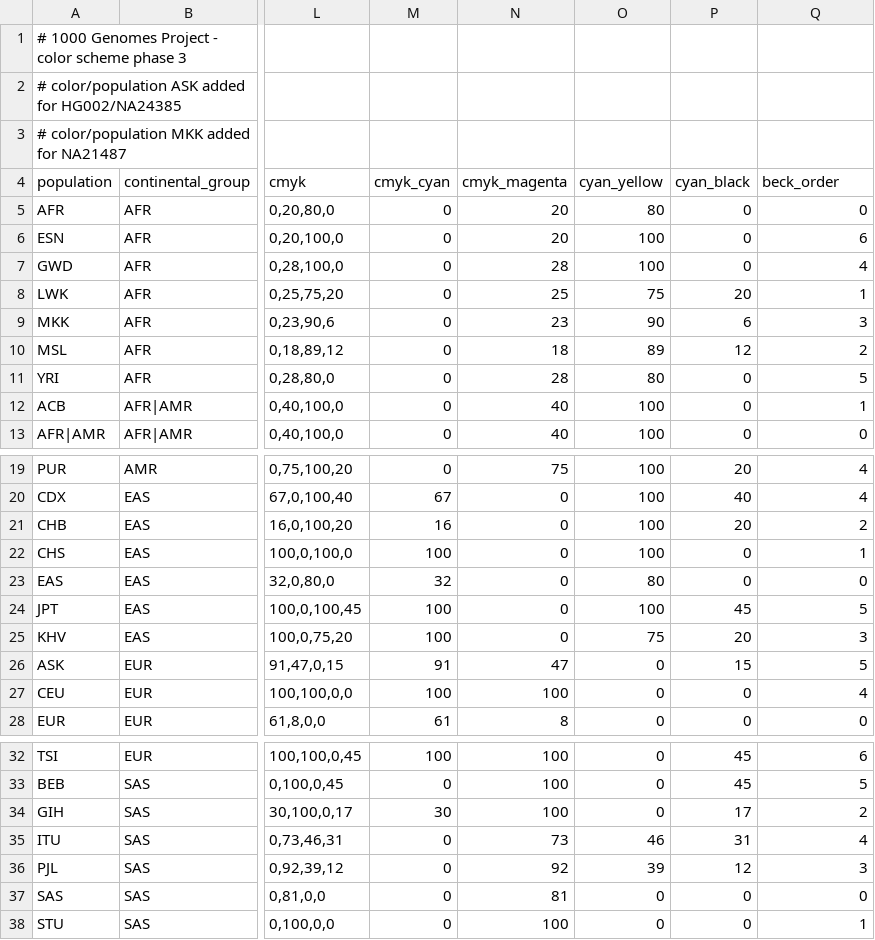
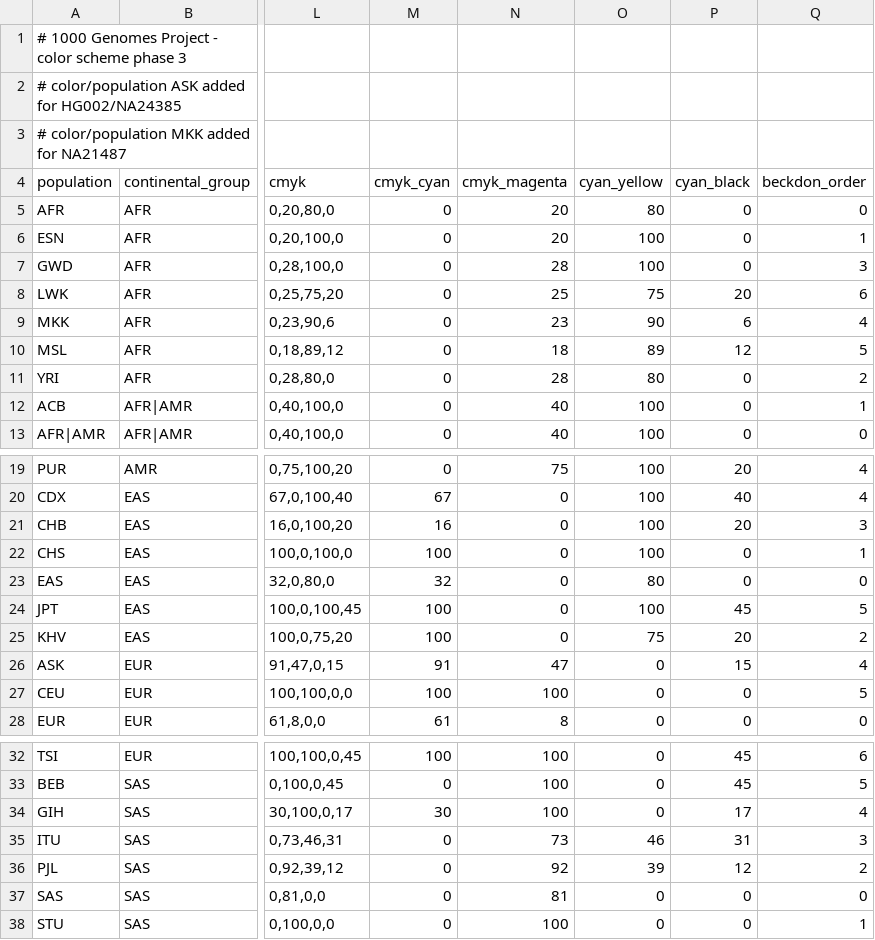
Before and after one commit to core-unit-bioinformatics/project-run-hgsvc-hybrid-assemblies, a TSV file: annotations/projectmng/hgsvc3_pop_colors.tsv, drawn as a sheet; only a part is shown, gaps mark what is left out; the diff names each change by its address in the sheet, - before the commit and + after, or states it on an @@ line.

Commit message:
upd color scheme

```diff
--- a/annotations/projectmng/hgsvc3_pop_colors.tsv
+++ b/annotations/projectmng/hgsvc3_pop_colors.tsv
-Q4: beck_order
+Q4: beckdon_order
-Q6 (beckdon_order): 6
+Q6 (beckdon_order): 1
-Q7 (beckdon_order): 4
+Q7 (beckdon_order): 3
-Q8 (beckdon_order): 1
+Q8 (beckdon_order): 6
-Q9 (beckdon_order): 3
+Q9 (beckdon_order): 4
-Q10 (beckdon_order): 2
+Q10 (beckdon_order): 5
-Q11 (beckdon_order): 5
+Q11 (beckdon_order): 2
-Q21 (beckdon_order): 2
+Q21 (beckdon_order): 3
-Q25 (beckdon_order): 3
+Q25 (beckdon_order): 2
-Q26 (beckdon_order): 5
+Q26 (beckdon_order): 4
-Q27 (beckdon_order): 4
+Q27 (beckdon_order): 5
-Q34 (beckdon_order): 2
+Q34 (beckdon_order): 4
-Q35 (beckdon_order): 4
+Q35 (beckdon_order): 3
-Q36 (beckdon_order): 3
+Q36 (beckdon_order): 2
```
Also changed, not shown: 5 other files.
